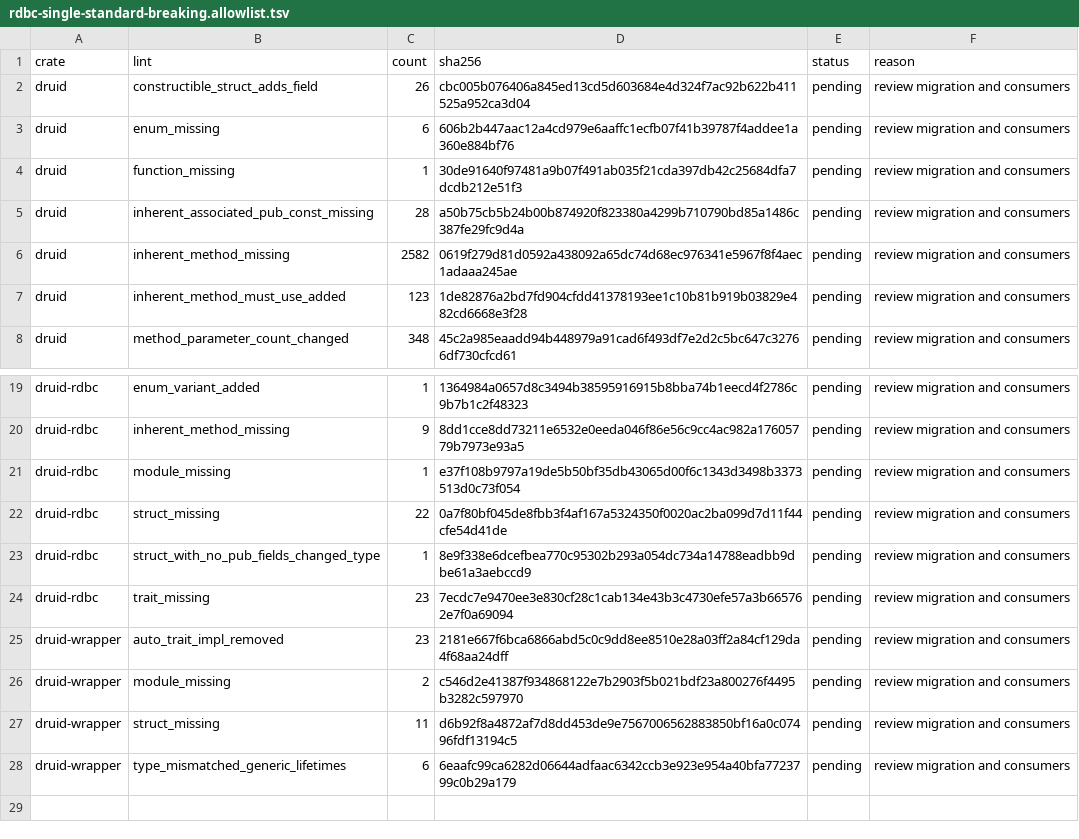
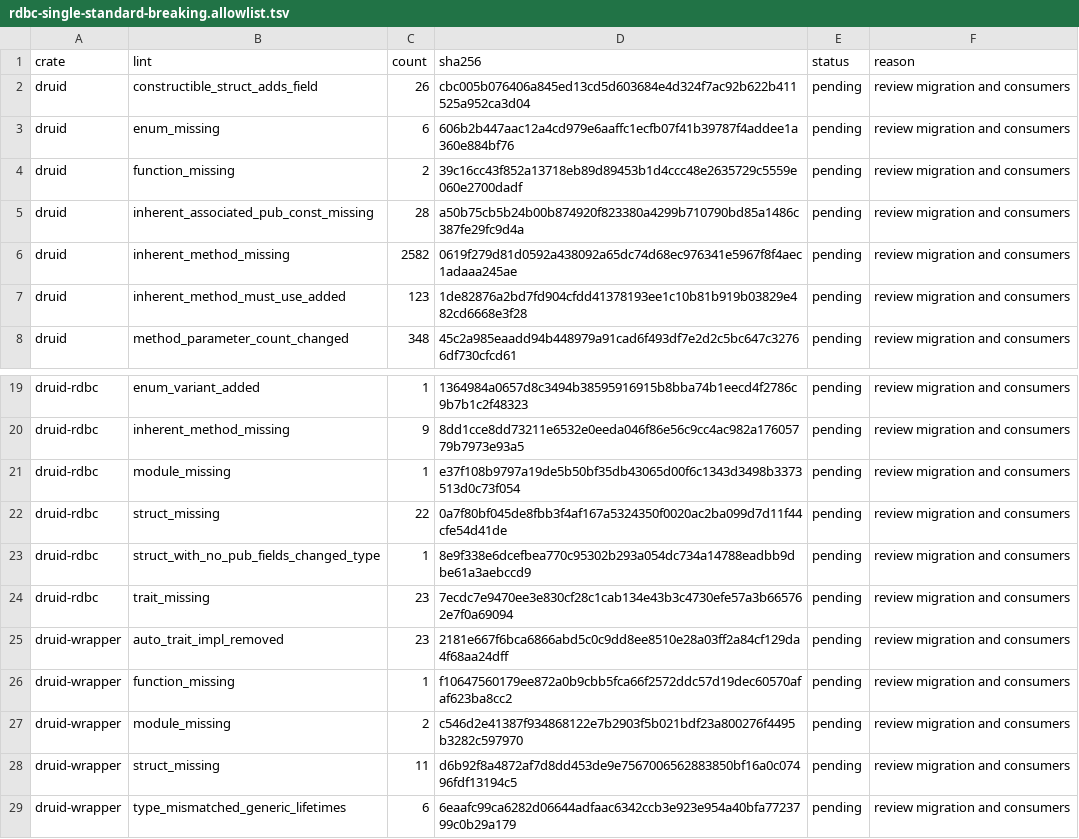
Before and after one commit to easy-4-rust/druid-rust, a TSV file: api/rdbc-single-standard-breaking.allowlist.tsv, drawn as a sheet; only a part is shown, gaps mark what is left out.

Commit message:
test(api): record observed pending SemVer findings

```diff
--- a/api/rdbc-single-standard-breaking.allowlist.tsv
+++ b/api/rdbc-single-standard-breaking.allowlist.tsv
@@ -3,3 +3,3 @@ druid	constructible_struct_adds_field	26	cbc005b076406a845ed13cd5d603684e4d324f7
 druid	enum_missing	6	606b2b447aac12a4cd979e6aaffc1ecfb07f41b39787f4addee1a360e884bf76	pending	review migration and consumers
-druid	function_missing	1	30de91640f97481a9b07f491ab035f21cda397db42c25684dfa7dcdb212e51f3	pending	review migration and consumers
+druid	function_missing	2	39c16cc43f852a13718eb89d89453b1d4ccc48e2635729c5559e060e2700dadf	pending	review migration and consumers
 druid	inherent_associated_pub_const_missing	28	a50b75cb5b24b00b874920f823380a4299b710790bd85a1486c387fe29fc9d4a	pending	review migration and consumers
@@ -25,2 +25,3 @@ druid-rdbc	trait_missing	23	7ecdc7e9470ee3e830cf28c1cab134e43b3c4730efe57a3b6657
 druid-wrapper	auto_trait_impl_removed	23	2181e667f6bca6866abd5c0c9dd8ee8510e28a03ff2a84cf129da4f68aa24dff	pending	review migration and consumers
+druid-wrapper	function_missing	1	f10647560179ee872a0b9cbb5fca66f2572ddc57d19dec60570afaf623ba8cc2	pending	review migration and consumers
 druid-wrapper	module_missing	2	c546d2e41387f934868122e7b2903f5b021bdf23a800276f4495b3282c597970	pending	review migration and consumers
```
